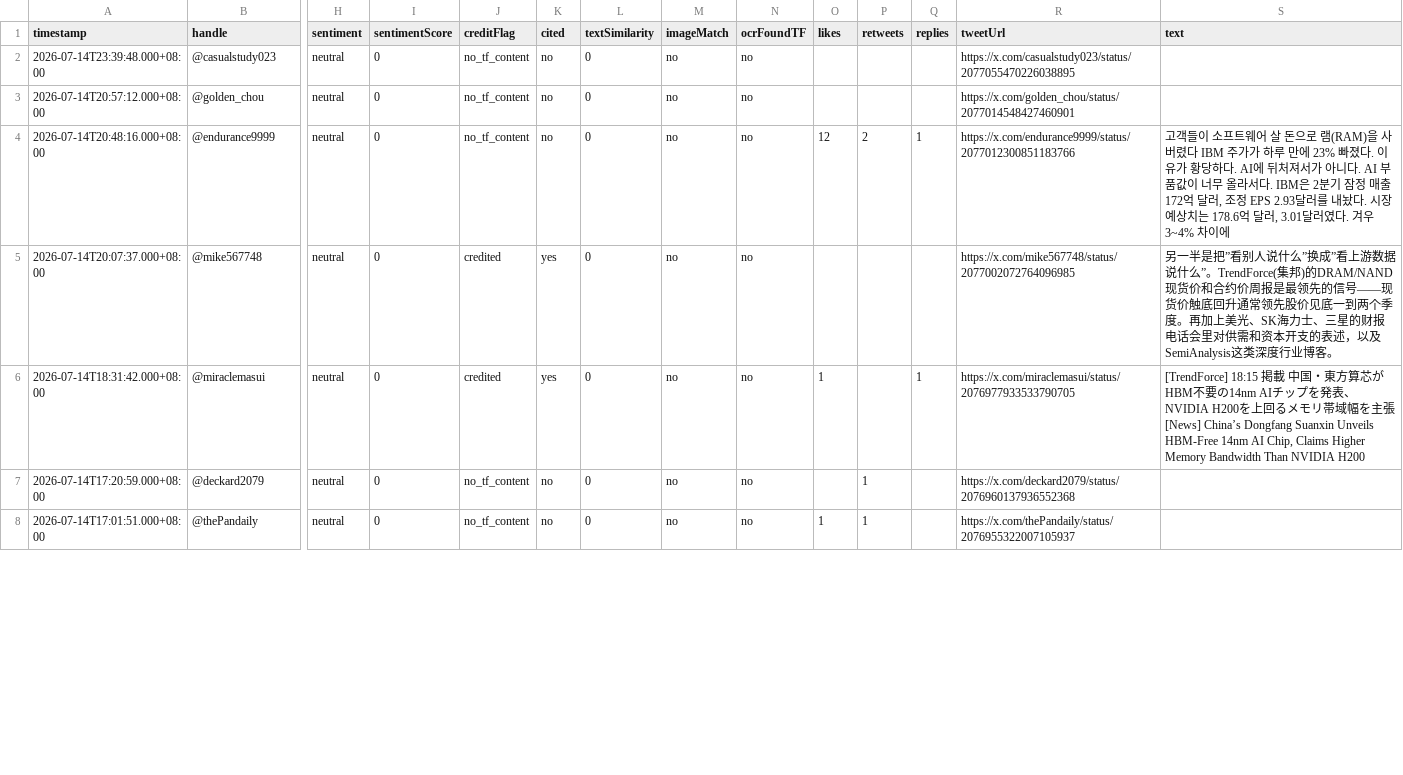
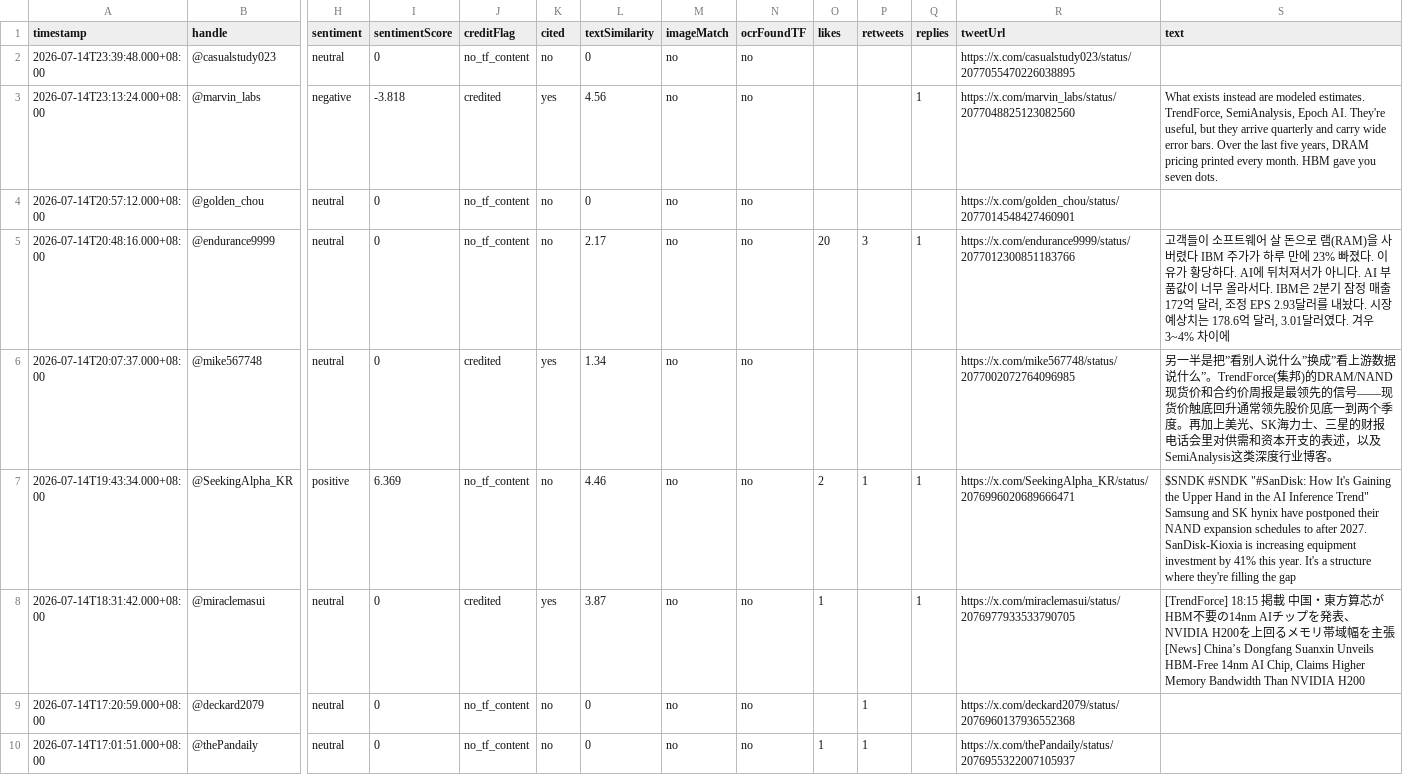
Before and after one commit to elainekaotf/TrendforceTwitterScraper, a CSV file: csv/2026-07-14.csv, drawn as a sheet; only a part is shown, gaps mark what is left out; addresses are those after the commit; rows hold the shown columns only; the diff covers the shown part only; the diff names each change by its address in the sheet, - before the commit and + after, or states it on an @@ line.

```diff
--- a/csv/2026-07-14.csv
+++ b/csv/2026-07-14.csv
+row 3: 2026-07-14T23:13:24.000+08:00 | @marvin_labs | negative | -3.818 | credited | yes | 4.56 | no | no |  |  | 1 | https://x.com/marvin_labs/status/2077048825123082560 | What exists instead are modeled estimates. TrendForce, SemiAnalysis, Epoch AI. They're useful, but they arrive quarterly and carry wide error bars. Over the last five years, DRAM pricing printed every month. HBM gave you seven dots.
-L5 (textSimilarity): 0
+L5 (textSimilarity): 2.17
-O5 (likes): 12
+O5 (likes): 20
-P5 (retweets): 2
+P5 (retweets): 3
-L6 (textSimilarity): 0
+L6 (textSimilarity): 1.34
+row 7: 2026-07-14T19:43:34.000+08:00 | @SeekingAlpha_KR | positive | 6.369 | no_tf_content | no | 4.46 | no | no | 2 | 1 | 1 | https://x.com/SeekingAlpha_KR/status/2076996020689666471 | $SNDK #SNDK "#SanDisk: How It's Gaining the Upper Hand in the AI Inference Trend" Samsung and SK hynix have postponed their NAND expansion schedules to after 2027. SanDisk-Kioxia is increasing equipment investment by 41% this year. It's a structure where they're filling the gap
-L8 (textSimilarity): 0
+L8 (textSimilarity): 3.87
```
Also changed, not shown: 14 edited cells elsewhere in this file, 1 other file.
